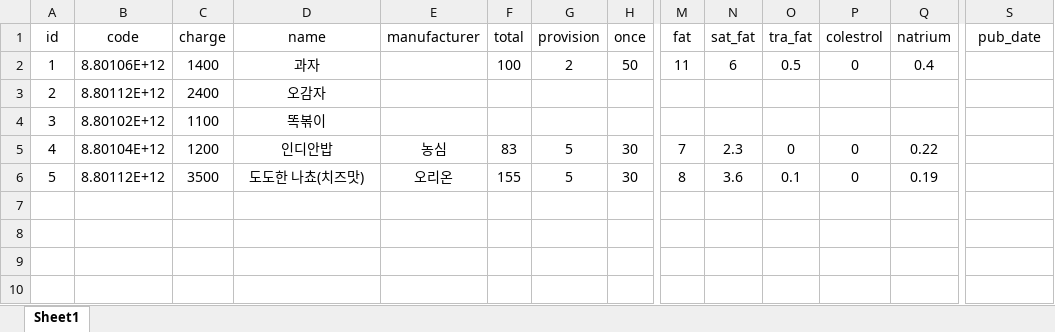
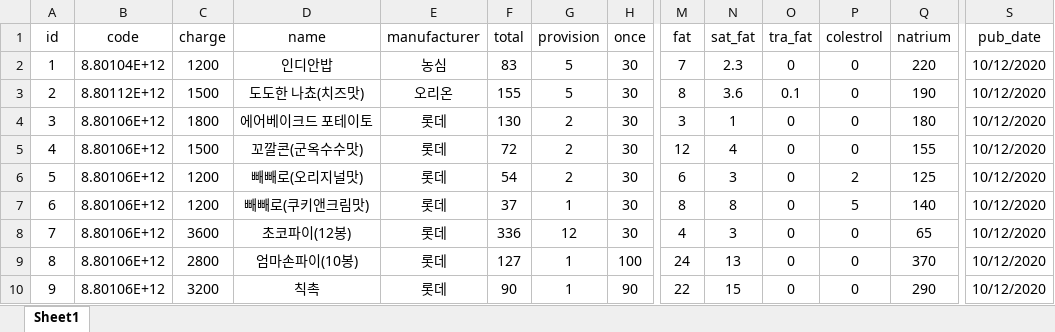
Before and after one commit to lmh0812/hackathon_project, an Excel workbook: Create Database.xlsx, sheet Sheet1, drawn as a sheet; only a part is shown, gaps mark what is left out; values as stored, in another font and other column widths than the file's, no borders; removed rows and columns are numbered as before the commit, all else as after; rows hold the shown columns only; the diff names each change by its address in the sheet, - before the commit and + after, or states it on an @@ line.

Commit message:
Update images and DB

```diff
--- a/Create Database.xlsx (sheet Sheet1)
+++ b/Create Database.xlsx (sheet Sheet1)
-row 2: 1 | 8.80106E+12 | 1400 | 과자 |  | 100 | 2 | 50 | 11 | 6 | 0.5 | 0 | 0.4
-row 3: 2 | 8.80112E+12 | 2400 | 오감자
-row 4: 3 | 8.80102E+12 | 1100 | 똑볶이
@@ column A (id) renumbered between rows 2 and 3 @@
-Q2 (natrium): 0.22
+Q2 (natrium): 220
-S2:S3 (pub_date): (empty)
+S2:S3 (pub_date): 10/12/2020
-C3 (charge): 3500
+C3 (charge): 1500
-Q3 (natrium): 0.19
+Q3 (natrium): 190
+row 4: 3 | 8.80106E+12 | 1800 | 에어베이크드 포테이토 | 롯데 | 130 | 2 | 30 | 3 | 1 | 0 | 0 | 180 | 10/12/2020
+row 5: 4 | 8.80106E+12 | 1500 | 꼬깔콘(군옥수수맛) | 롯데 | 72 | 2 | 30 | 12 | 4 | 0 | 0 | 155 | 10/12/2020
+row 6: 5 | 8.80106E+12 | 1200 | 빼빼로(오리지널맛) | 롯데 | 54 | 2 | 30 | 6 | 3 | 0 | 2 | 125 | 10/12/2020
+row 7: 6 | 8.80106E+12 | 1200 | 빼빼로(쿠키앤크림맛) | 롯데 | 37 | 1 | 30 | 8 | 8 | 0 | 5 | 140 | 10/12/2020
+row 8: 7 | 8.80106E+12 | 3600 | 초코파이(12봉) | 롯데 | 336 | 12 | 30 | 4 | 3 | 0 | 0 | 65 | 10/12/2020
+row 9: 8 | 8.80106E+12 | 2800 | 엄마손파이(10봉) | 롯데 | 127 | 1 | 100 | 24 | 13 | 0 | 0 | 370 | 10/12/2020
+row 10: 9 | 8.80106E+12 | 3200 | 칙촉 | 롯데 | 90 | 1 | 90 | 22 | 15 | 0 | 0 | 290 | 10/12/2020
```
Also changed, not shown: 21 other files.
